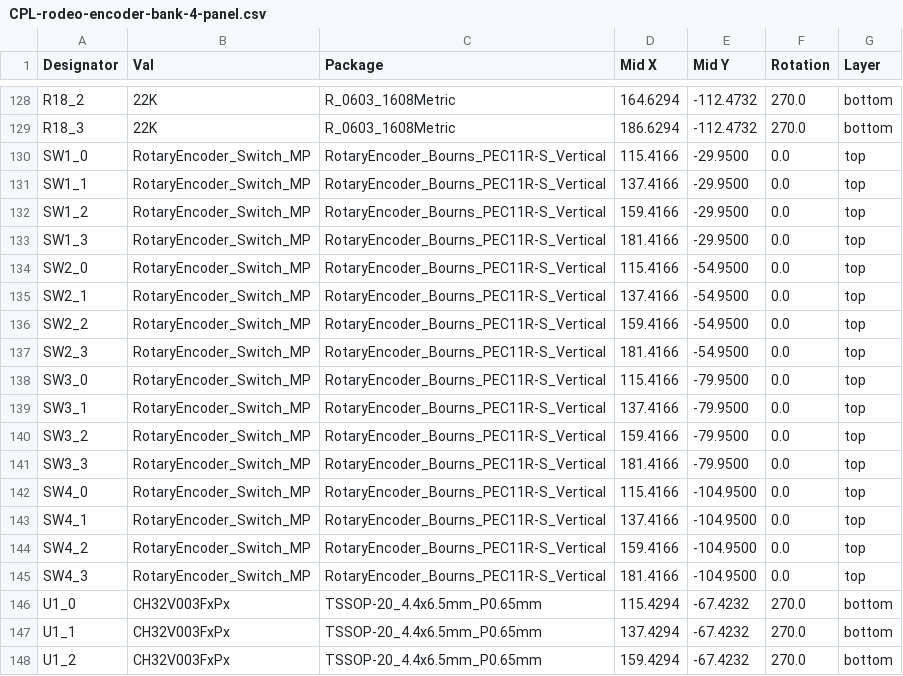
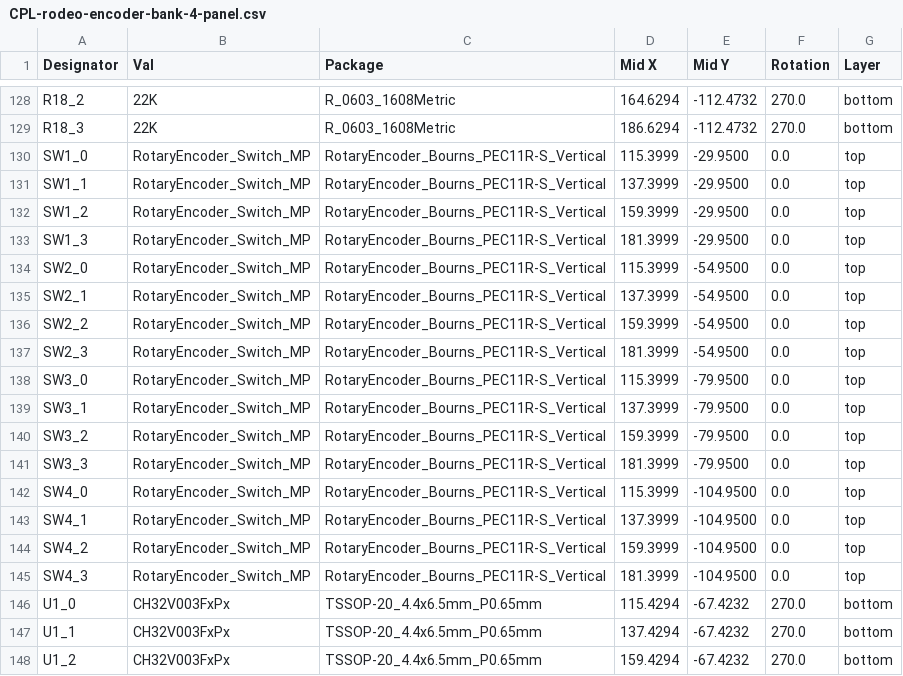
Before and after one commit to dotrodeo/rodeo, a CSV file: hardware/rodeo-encoder-bank-4/jlcpcb-panel/production_files/CPL-rodeo-encoder-bank-4-panel.csv, drawn as a sheet; only a part is shown, gaps mark what is left out.

```diff
--- a/hardware/rodeo-encoder-bank-4/jlcpcb-panel/production_files/CPL-rodeo-encoder-bank-4-panel.csv
+++ b/hardware/rodeo-encoder-bank-4/jlcpcb-panel/production_files/CPL-rodeo-encoder-bank-4-panel.csv
@@ -129,18 +129,18 @@ R18_2,22K,R_0603_1608Metric,164.6294,-112.4732,270.0,bottom
 R18_3,22K,R_0603_1608Metric,186.6294,-112.4732,270.0,bottom
-SW1_0,RotaryEncoder_Switch_MP,RotaryEncoder_Bourns_PEC11R-S_Vertical,115.4166,-29.9500,0.0,top
-SW1_1,RotaryEncoder_Switch_MP,RotaryEncoder_Bourns_PEC11R-S_Vertical,137.4166,-29.9500,0.0,top
-SW1_2,RotaryEncoder_Switch_MP,RotaryEncoder_Bourns_PEC11R-S_Vertical,159.4166,-29.9500,0.0,top
-SW1_3,RotaryEncoder_Switch_MP,RotaryEncoder_Bourns_PEC11R-S_Vertical,181.4166,-29.9500,0.0,top
-SW2_0,RotaryEncoder_Switch_MP,RotaryEncoder_Bourns_PEC11R-S_Vertical,115.4166,-54.9500,0.0,top
-SW2_1,RotaryEncoder_Switch_MP,RotaryEncoder_Bourns_PEC11R-S_Vertical,137.4166,-54.9500,0.0,top
-SW2_2,RotaryEncoder_Switch_MP,RotaryEncoder_Bourns_PEC11R-S_Vertical,159.4166,-54.9500,0.0,top
-SW2_3,RotaryEncoder_Switch_MP,RotaryEncoder_Bourns_PEC11R-S_Vertical,181.4166,-54.9500,0.0,top
-SW3_0,RotaryEncoder_Switch_MP,RotaryEncoder_Bourns_PEC11R-S_Vertical,115.4166,-79.9500,0.0,top
-SW3_1,RotaryEncoder_Switch_MP,RotaryEncoder_Bourns_PEC11R-S_Vertical,137.4166,-79.9500,0.0,top
-SW3_2,RotaryEncoder_Switch_MP,RotaryEncoder_Bourns_PEC11R-S_Vertical,159.4166,-79.9500,0.0,top
-SW3_3,RotaryEncoder_Switch_MP,RotaryEncoder_Bourns_PEC11R-S_Vertical,181.4166,-79.9500,0.0,top
-SW4_0,RotaryEncoder_Switch_MP,RotaryEncoder_Bourns_PEC11R-S_Vertical,115.4166,-104.9500,0.0,top
-SW4_1,RotaryEncoder_Switch_MP,RotaryEncoder_Bourns_PEC11R-S_Vertical,137.4166,-104.9500,0.0,top
-SW4_2,RotaryEncoder_Switch_MP,RotaryEncoder_Bourns_PEC11R-S_Vertical,159.4166,-104.9500,0.0,top
-SW4_3,RotaryEncoder_Switch_MP,RotaryEncoder_Bourns_PEC11R-S_Vertical,181.4166,-104.9500,0.0,top
+SW1_0,RotaryEncoder_Switch_MP,RotaryEncoder_Bourns_PEC11R-S_Vertical,115.3999,-29.9500,0.0,top
+SW1_1,RotaryEncoder_Switch_MP,RotaryEncoder_Bourns_PEC11R-S_Vertical,137.3999,-29.9500,0.0,top
+SW1_2,RotaryEncoder_Switch_MP,RotaryEncoder_Bourns_PEC11R-S_Vertical,159.3999,-29.9500,0.0,top
+SW1_3,RotaryEncoder_Switch_MP,RotaryEncoder_Bourns_PEC11R-S_Vertical,181.3999,-29.9500,0.0,top
+SW2_0,RotaryEncoder_Switch_MP,RotaryEncoder_Bourns_PEC11R-S_Vertical,115.3999,-54.9500,0.0,top
+SW2_1,RotaryEncoder_Switch_MP,RotaryEncoder_Bourns_PEC11R-S_Vertical,137.3999,-54.9500,0.0,top
+SW2_2,RotaryEncoder_Switch_MP,RotaryEncoder_Bourns_PEC11R-S_Vertical,159.3999,-54.9500,0.0,top
+SW2_3,RotaryEncoder_Switch_MP,RotaryEncoder_Bourns_PEC11R-S_Vertical,181.3999,-54.9500,0.0,top
+SW3_0,RotaryEncoder_Switch_MP,RotaryEncoder_Bourns_PEC11R-S_Vertical,115.3999,-79.9500,0.0,top
+SW3_1,RotaryEncoder_Switch_MP,RotaryEncoder_Bourns_PEC11R-S_Vertical,137.3999,-79.9500,0.0,top
+SW3_2,RotaryEncoder_Switch_MP,RotaryEncoder_Bourns_PEC11R-S_Vertical,159.3999,-79.9500,0.0,top
+SW3_3,RotaryEncoder_Switch_MP,RotaryEncoder_Bourns_PEC11R-S_Vertical,181.3999,-79.9500,0.0,top
+SW4_0,RotaryEncoder_Switch_MP,RotaryEncoder_Bourns_PEC11R-S_Vertical,115.3999,-104.9500,0.0,top
+SW4_1,RotaryEncoder_Switch_MP,RotaryEncoder_Bourns_PEC11R-S_Vertical,137.3999,-104.9500,0.0,top
+SW4_2,RotaryEncoder_Switch_MP,RotaryEncoder_Bourns_PEC11R-S_Vertical,159.3999,-104.9500,0.0,top
+SW4_3,RotaryEncoder_Switch_MP,RotaryEncoder_Bourns_PEC11R-S_Vertical,181.3999,-104.9500,0.0,top
 U1_0,CH32V003FxPx,TSSOP-20_4.4x6.5mm_P0.65mm,115.4294,-67.4232,270.0,bottom
```
Also changed, not shown: hardware/rodeo-encoder-bank-4/jlcpcb/production_files/CPL-rodeo-encoder-bank-4.csv, hardware/rodeo-motherboard/jlcpcb-panel/production_files/CPL-rodeo-motherboard-panel.csv, 5 other files.
